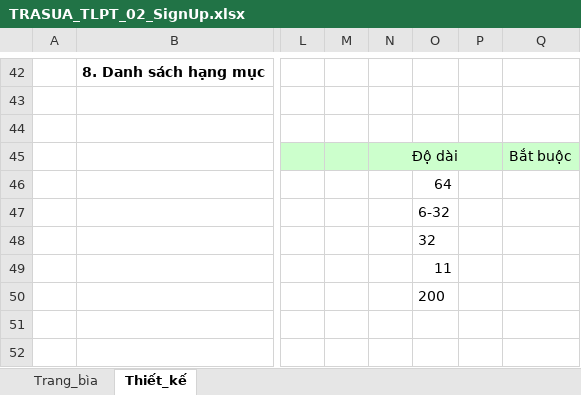
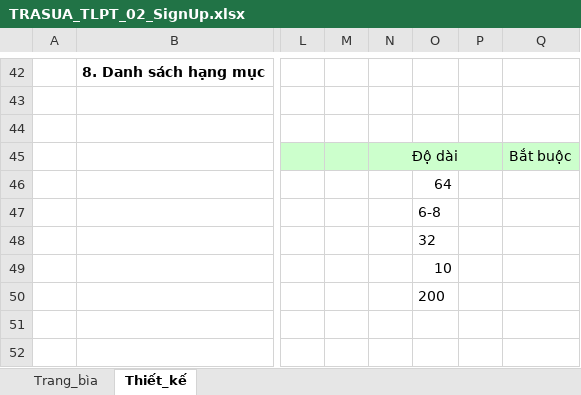
Before and after one commit to huan572001/TRASUA, an Excel workbook: TaiLieu/Báo cáo lần 3/TRASUA_TLPT_02_SignUp.xlsx, sheet Thiết_kế, drawn as a sheet; only a part is shown, gaps mark what is left out; values as stored, in another font and other column widths than the file's, no borders; charts and pictures not drawn; the diff names each change by its address in the sheet, - before the commit and + after, or states it on an @@ line.

```diff
--- a/TaiLieu/Báo cáo lần 3/TRASUA_TLPT_02_SignUp.xlsx (sheet Thiết_kế)
+++ b/TaiLieu/Báo cáo lần 3/TRASUA_TLPT_02_SignUp.xlsx (sheet Thiết_kế)
-O47: 6-32
+O47: 6-8
-O49: 11
+O49: 10
```
Also changed, not shown: charts or pictures, TaiLieu/Báo cáo lần 3/TRASUA_TLPT_01_LogIn.xlsx, TaiLieu/Báo cáo lần 4/TEST_CASE_ADMIN.xlsx, 4 other files.
